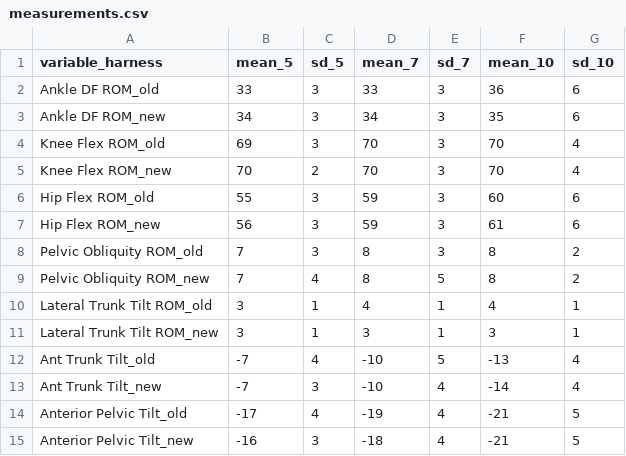
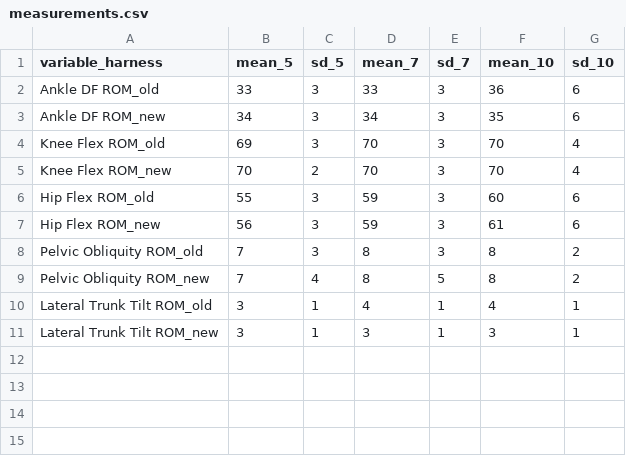
Before and after one commit to bzjin/biomech-viz, a CSV file: dev/assets/data/measurements.csv, drawn as a sheet.

Commit message:
negative values

```diff
--- a/dev/assets/data/measurements.csv
+++ b/dev/assets/data/measurements.csv
@@ -11,5 +11 @@ Lateral Trunk Tilt ROM_old,3,1,4,1,4,1
 Lateral Trunk Tilt ROM_new,3,1,3,1,3,1
-Ant Trunk Tilt_old,-7,4,-10,5,-13,4
-Ant Trunk Tilt_new,-7,3,-10,4,-14,4
-Anterior Pelvic Tilt_old,-17,4,-19,4,-21,5
-Anterior Pelvic Tilt_new,-16,3,-18,4,-21,5
```
Also changed, not shown: src/assets/data/measurements.csv, 9 other files.
